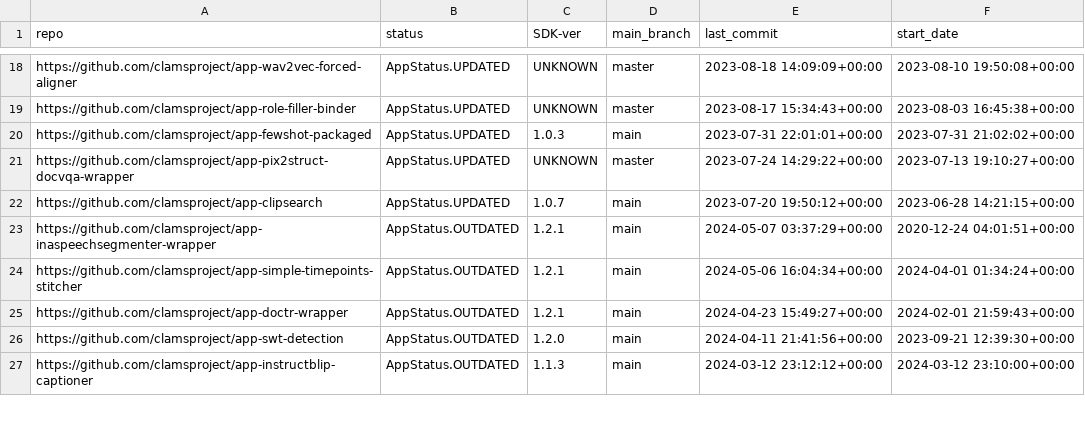
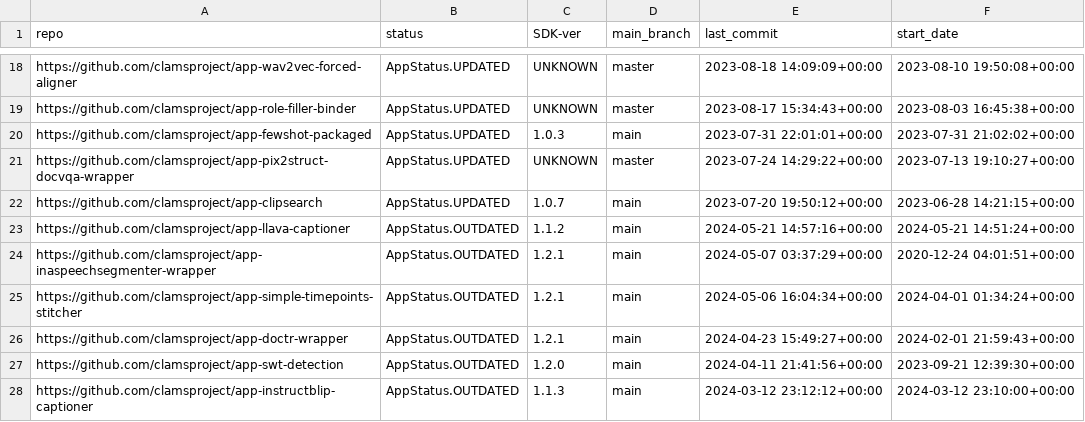
Before and after one commit to clamsproject/apps, a CSV file: clams-apps-repos.csv, drawn as a sheet; only a part is shown, gaps mark what is left out.

Commit message:
updating app development dashboard file

```diff
--- a/clams-apps-repos.csv
+++ b/clams-apps-repos.csv
@@ -22,2 +22,3 @@ https://github.com/clamsproject/app-pix2struct-docvqa-wrapper,AppStatus.UPDATED,
 https://github.com/clamsproject/app-clipsearch,AppStatus.UPDATED,1.0.7,main,2023-07-20 19:50:12+00:00,2023-06-28 14:21:15+00:00
+https://github.com/clamsproject/app-llava-captioner,AppStatus.OUTDATED,1.1.2,main,2024-05-21 14:57:16+00:00,2024-05-21 14:51:24+00:00
 https://github.com/clamsproject/app-inaspeechsegmenter-wrapper,AppStatus.OUTDATED,1.2.1,main,2024-05-07 03:37:29+00:00,2020-12-24 04:01:51+00:00
```
